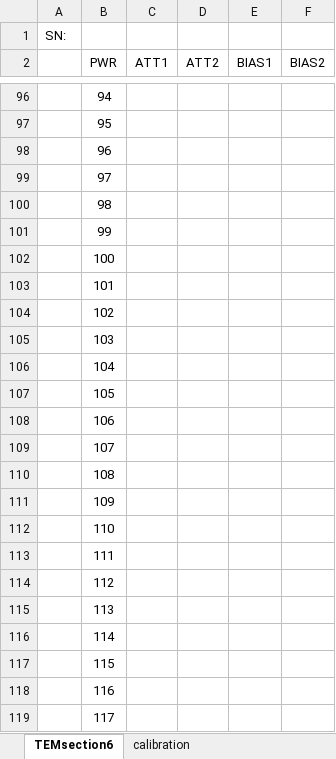
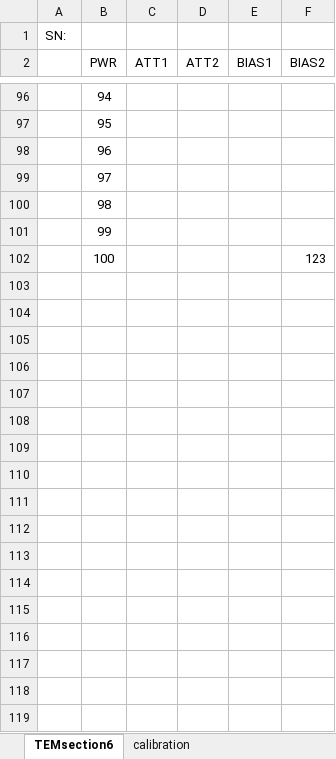
Before and after one commit to weilynare/MPZ2006_solid-source, an Excel workbook: 数据模版/参数表格文件样例.xlsx, sheet TEMsection6, drawn as a sheet; only a part is shown, gaps mark what is left out; values as stored, in another font and other column widths than the file's, no borders; the diff covers the shown part only; the diff names each change by its address in the sheet, - before the commit and + after, or states it on an @@ line.

```diff
--- a/数据模版/参数表格文件样例.xlsx (sheet TEMsection6)
+++ b/数据模版/参数表格文件样例.xlsx (sheet TEMsection6)
-F102 (BIAS2): (empty)
+F102 (BIAS2): 123
-row 103:  | 101
-row 104:  | 102
-row 105:  | 103
-row 106:  | 104
-row 107:  | 105
-row 108:  | 106
-row 109:  | 107
-row 110:  | 108
-row 111:  | 109
-row 112:  | 110
-row 113:  | 111
-row 114:  | 112
-row 115:  | 113
-row 116:  | 114
-row 117:  | 115
-row 118:  | 116
-row 119:  | 117
```
Also changed, not shown: 23 removed rows and 1 edited cell elsewhere in this sheet, sheet calibration, 文档/参数表格文件样例.xlsx, 26 other files.
